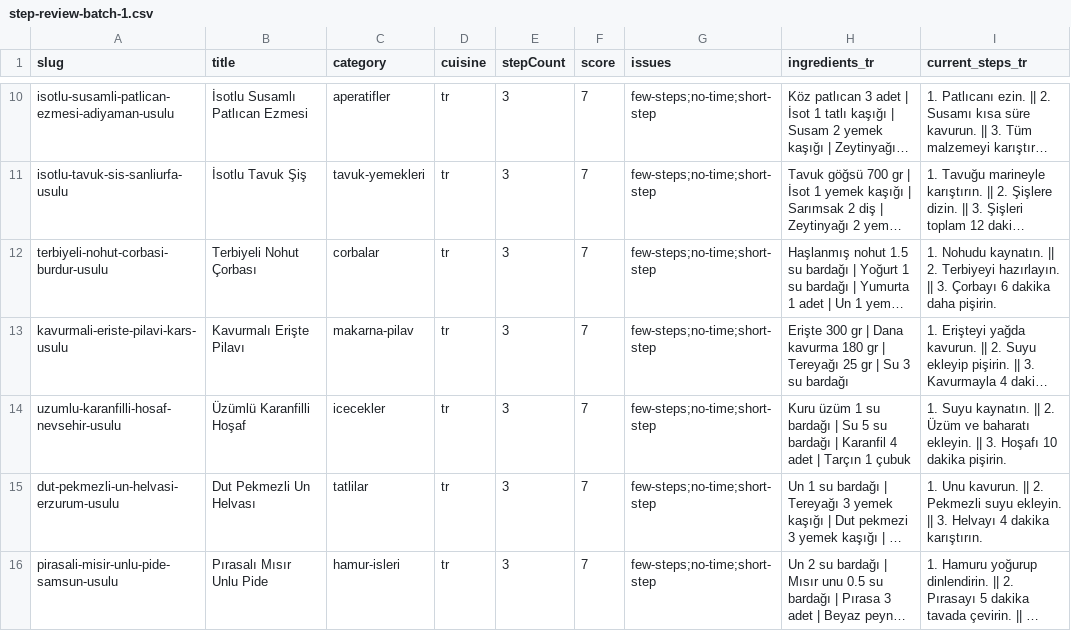
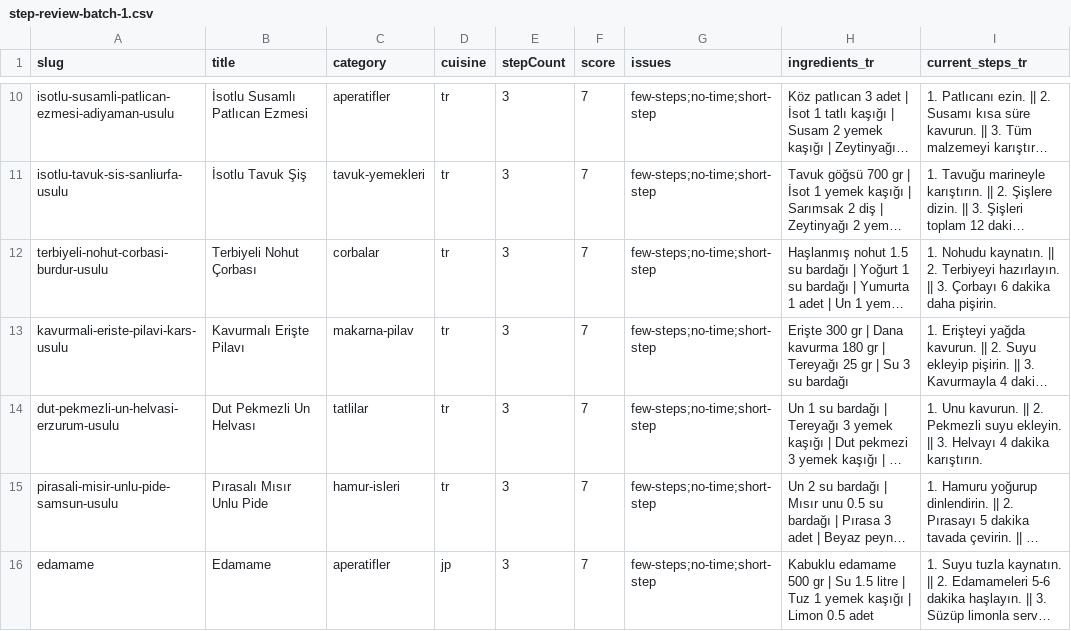
Before and after one commit to KOZcactus/tarifle, a CSV file: docs/step-review-batch-1.csv, drawn as a sheet; only a part is shown, gaps mark what is left out; the shorter side is filled out with more unchanged rows; long unchanged cells end in …; removed rows and columns are numbered as before the commit, all else as after; the diff covers the shown part only; the diff names each change by its address in the sheet, - before the commit and + after, or states it on an @@ line.

Commit message:
fix(audit+brief): type bazli step esigi (ICECEK 3+, KOKTEYL/APERATIF 4+, diger 5+)
Kerem direktifi: "kisa tariflerde bile 3 adim az gibi, cin tonik gibi
cok basitse 3 olabilir, kokteyl/aperatif 4, yemekler 5 minimum".

**Audit script:**
getMinStepsByType helper:
  ICECEK -> 3
  KOKTEYL/APERATIF -> 4
  default (YEMEK/CORBA/SALATA/TATLI/KAHVALTI) -> 5
detectIssues type parametre alir, type'a gore esik uygulanir.
recipe.findMany select'inde type alanina dahil edildi.

**Yeni audit:**
  Sorunlu: 2590/2753 (%94.1)
  - few-steps: 2425 (eski 2543, icecek/kokteyl rahat esik aldi -118)
  - short-step: 942, no-time: 228, no-temp: 23

**Brief §14:**
- Hizli tetikleyici cell: type bazli min belirtildi
- §14.6 yeniden yazildi: tablo formatinda type-min mapping
- Self-review checklist guncel
- "3-step cin tonik OK ama 3-step kofte mutlaka 5+'a" net

Codex CSV'deki `type` kolonundan oku, esige gore karar ver.

**Mod D Batch 29:** YOK. Catalog 2753 tarif, batch 28 = top 2700-2800
(53 tarif, son kuyruk). Batch 29 boş döner. Codex'e: "Mod D bitti,
Mod E. Batch 1." komutu ile devam edebilirsin.

```diff
--- a/docs/step-review-batch-1.csv
+++ b/docs/step-review-batch-1.csv
-row 14: uzumlu-karanfilli-hosaf-nevsehir-usulu | Üzümlü Karanfilli Hoşaf | icecekler | tr | 3 | 7 | few-steps;no-time;short-step | Kuru üzüm 1 su bardağı | Su 5 su bardağı | Karanfil 4 adet | Tarçın 1 çubuk | 1. Suyu kaynatın. || 2. Üzüm ve baharatı ekleyin. || 3. Hoşafı 10 dakika pişirin.
```
Also changed, not shown: 11 added rows and 10 removed rows elsewhere in this file, 3 other files.
